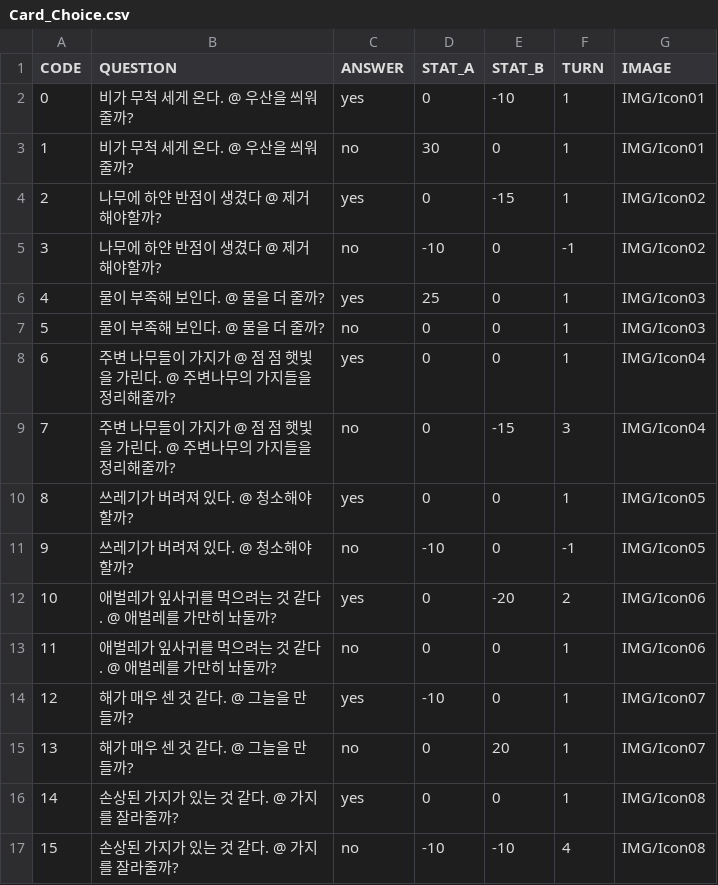
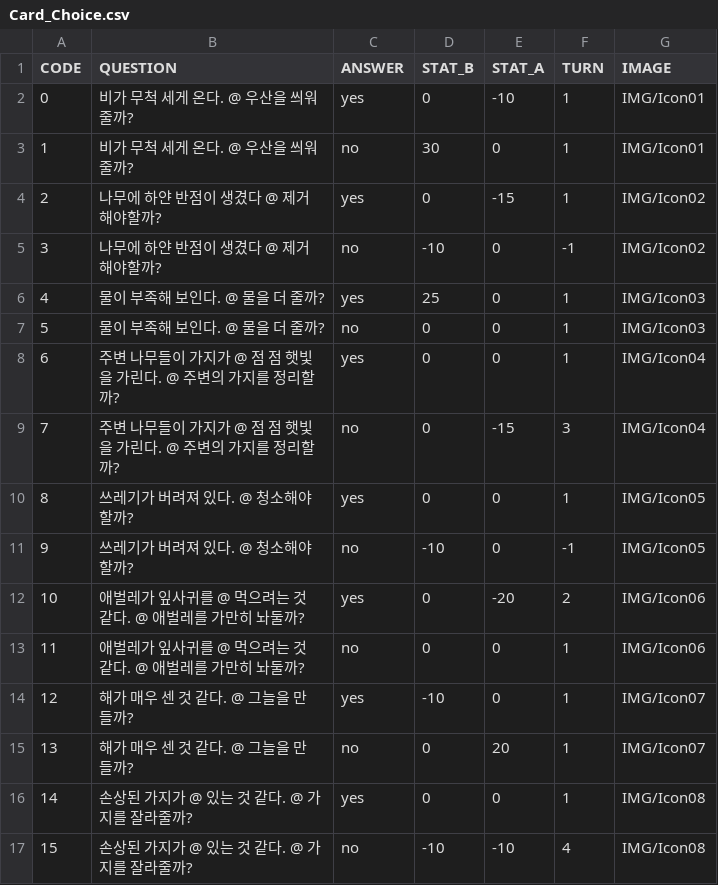
Before and after one commit to Alice-inNovember/CK_2023_NO_TEAM, a CSV file: 2023CK_NO_TEAM/Assets/Resources/Card_Choice.csv, drawn as a sheet.

```diff
--- a/2023CK_NO_TEAM/Assets/Resources/Card_Choice.csv
+++ b/2023CK_NO_TEAM/Assets/Resources/Card_Choice.csv
@@ -1,2 +1,2 @@
-CODE,QUESTION,ANSWER,STAT_A,STAT_B,TURN,IMAGE
+CODE,QUESTION,ANSWER,STAT_B,STAT_A,TURN,IMAGE
 0,비가 무척 세게 온다. @ 우산을 씌워줄까?,yes,0,-10,1,IMG/Icon01
@@ -7,11 +7,11 @@
 5,물이 부족해 보인다. @ 물을 더 줄까?,no,0,0,1,IMG/Icon03
-6,주변 나무들이 가지가 @ 점 점 햇빛을 가린다. @ 주변나무의 가지들을 정리해줄까? ,yes,0,0,1,IMG/Icon04
-7,주변 나무들이 가지가 @ 점 점 햇빛을 가린다. @ 주변나무의 가지들을 정리해줄까? ,no,0,-15,3,IMG/Icon04
+6,주변 나무들이 가지가 @ 점 점 햇빛을 가린다. @ 주변의 가지를 정리할까?,yes,0,0,1,IMG/Icon04
+7,주변 나무들이 가지가 @ 점 점 햇빛을 가린다. @ 주변의 가지를 정리할까?,no,0,-15,3,IMG/Icon04
 8,쓰레기가 버려져 있다. @ 청소해야 할까? ,yes,0,0,1,IMG/Icon05
 9,쓰레기가 버려져 있다. @ 청소해야 할까? ,no,-10,0,-1,IMG/Icon05
-10,애벌레가 잎사귀를 먹으려는 것 같다. @ 애벌레를 가만히 놔둘까?,yes,0,-20,2,IMG/Icon06
-11,애벌레가 잎사귀를 먹으려는 것 같다. @ 애벌레를 가만히 놔둘까?,no,0,0,1,IMG/Icon06
+10,애벌레가 잎사귀를 @ 먹으려는 것 같다. @ 애벌레를 가만히 놔둘까?,yes,0,-20,2,IMG/Icon06
+11,애벌레가 잎사귀를 @ 먹으려는 것 같다. @ 애벌레를 가만히 놔둘까?,no,0,0,1,IMG/Icon06
 12,해가 매우 센 것 같다. @ 그늘을 만들까? ,yes,-10,0,1,IMG/Icon07
 13,해가 매우 센 것 같다. @ 그늘을 만들까? ,no,0,20,1,IMG/Icon07
-14,손상된 가지가 있는 것 같다. @ 가지를 잘라줄까?,yes,0,0,1,IMG/Icon08
-15,손상된 가지가 있는 것 같다. @ 가지를 잘라줄까?,no,-10,-10,4,IMG/Icon08
+14,손상된 가지가 @ 있는 것 같다. @ 가지를 잘라줄까?,yes,0,0,1,IMG/Icon08
+15,손상된 가지가 @ 있는 것 같다. @ 가지를 잘라줄까?,no,-10,-10,4,IMG/Icon08
```
Also changed, not shown: 38 other files.
